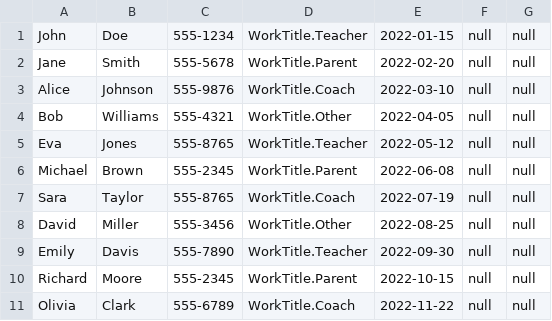
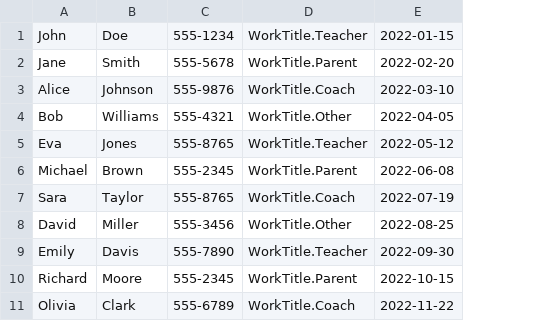
Before and after one commit to simon-s-99/camp-sleepaway-db-uppg2, a CSV file: camp-sleepaway-vs-solution/camp-sleepaway/test_data_for_tables/Counselor_Example_Data.csv, drawn as a sheet; only a part is shown; the diff names each change by its address in the sheet, - before the commit and + after, or states it on an @@ line.

Commit message:
+error handling | example data work | EditCabin()
+EditCabin method
+NameCheck.cs
+Error handling in input/edit menu
+AddExampleDataToDb.cs work, done

```diff
--- a/camp-sleepaway-vs-solution/camp-sleepaway/test_data_for_tables/Counselor_Example_Data.csv
+++ b/camp-sleepaway-vs-solution/camp-sleepaway/test_data_for_tables/Counselor_Example_Data.csv
-column F, rows 1-11: all null
-column G, rows 1-11: all null
```
Also changed, not shown: 6 other files.
